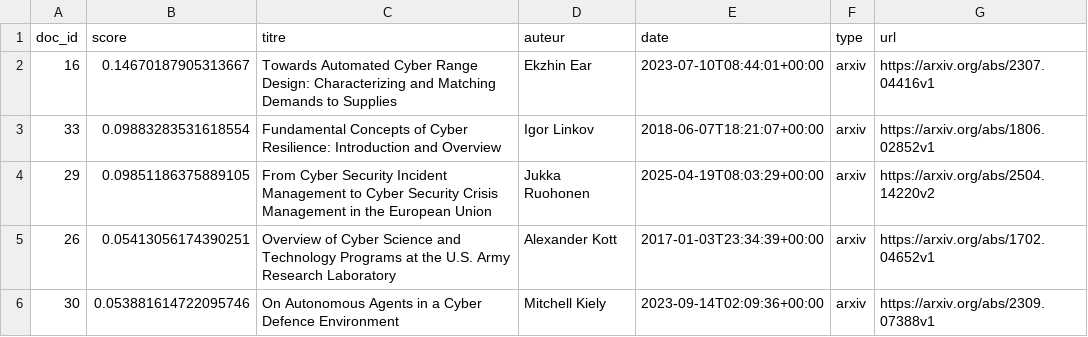
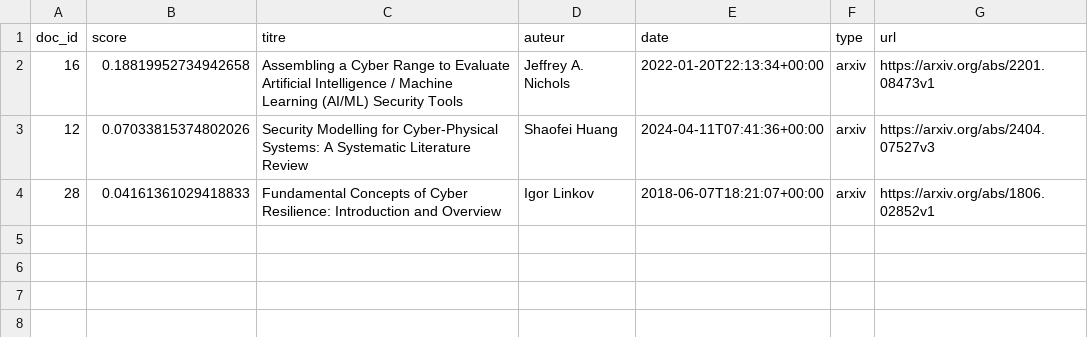
Before and after one commit to hushpuppyy/Projet-python, a TSV file: resultats_recherche.tsv, drawn as a sheet.

```diff
--- a/resultats_recherche.tsv
+++ b/resultats_recherche.tsv
@@ -1,6 +1,4 @@
 doc_id	score	titre	auteur	date	type	url
-16	0.14670187905313667	Towards Automated Cyber Range Design: Characterizing and Matching Demands to Supplies	Ekzhin Ear	2023-07-10T08:44:01+00:00	arxiv	https://arxiv.org/abs/2307.04416v1
-33	0.09883283531618554	Fundamental Concepts of Cyber Resilience: Introduction and Overview	Igor Linkov	2018-06-07T18:21:07+00:00	arxiv	https://arxiv.org/abs/1806.02852v1
-29	0.09851186375889105	From Cyber Security Incident Management to Cyber Security Crisis Management in the European Union	Jukka Ruohonen	2025-04-19T08:03:29+00:00	arxiv	https://arxiv.org/abs/2504.14220v2
-26	0.05413056174390251	Overview of Cyber Science and Technology Programs at the U.S. Army Research Laboratory	Alexander Kott	2017-01-03T23:34:39+00:00	arxiv	https://arxiv.org/abs/1702.04652v1
-30	0.053881614722095746	On Autonomous Agents in a Cyber Defence Environment	Mitchell Kiely	2023-09-14T02:09:36+00:00	arxiv	https://arxiv.org/abs/2309.07388v1
+16	0.18819952734942658	Assembling a Cyber Range to Evaluate Artificial Intelligence / Machine Learning (AI/ML) Security Tools	Jeffrey A. Nichols	2022-01-20T22:13:34+00:00	arxiv	https://arxiv.org/abs/2201.08473v1
+12	0.07033815374802026	Security Modelling for Cyber-Physical Systems: A Systematic Literature Review	Shaofei Huang	2024-04-11T07:41:36+00:00	arxiv	https://arxiv.org/abs/2404.07527v3
+28	0.04161361029418833	Fundamental Concepts of Cyber Resilience: Introduction and Overview	Igor Linkov	2018-06-07T18:21:07+00:00	arxiv	https://arxiv.org/abs/1806.02852v1
```
Also changed, not shown: freq.tsv, 12 other files.
